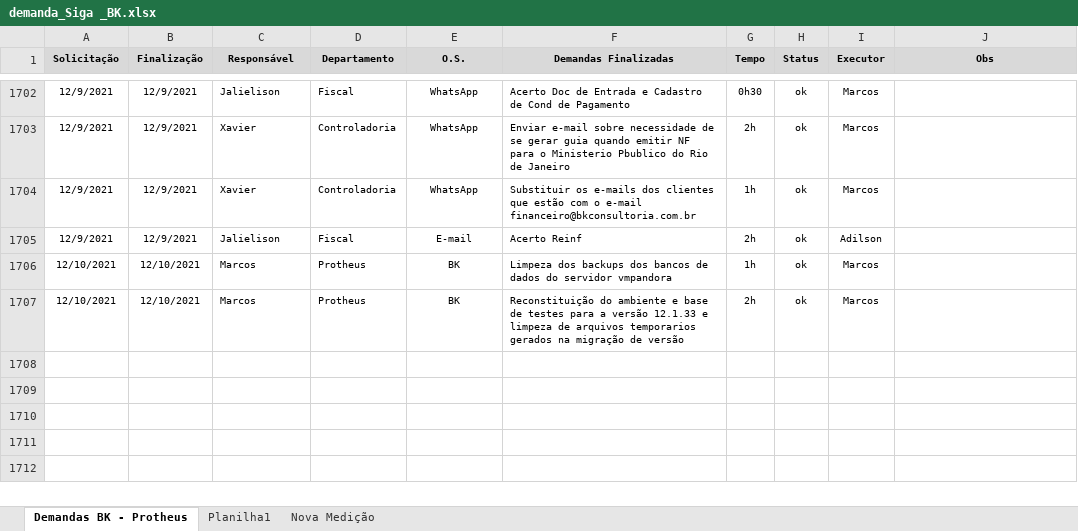
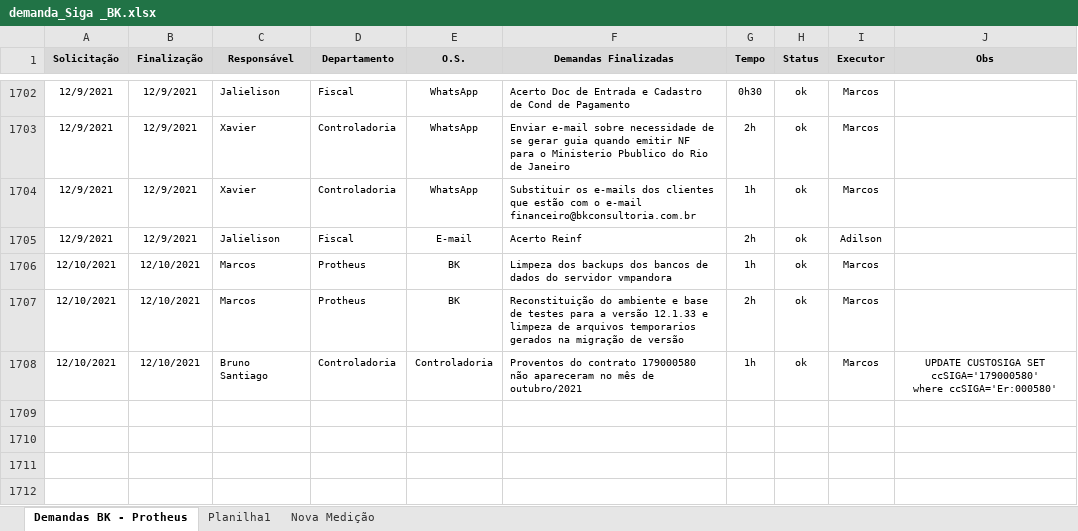
Before and after one commit to marcos-abrahao/bk, an Excel workbook: demanda_Siga _BK.xlsx, sheet Demandas BK - Protheus, drawn as a sheet; only a part is shown, gaps mark what is left out; values as stored, in another font and other column widths than the file's, no borders; ↵ is a line break in a cell; the diff names each change by its address in the sheet, - before the commit and + after, or states it on an @@ line.

```diff
--- a/demanda_Siga _BK.xlsx (sheet Demandas BK - Protheus)
+++ b/demanda_Siga _BK.xlsx (sheet Demandas BK - Protheus)
-row 1708: (empty)
+row 1708: 12/10/2021 | 12/10/2021 | Bruno Santiago | Controladoria | Controladoria | Proventos do contrato 179000580 não apareceram no mês de outubro/2021 | 1h | ok | Marcos | UPDATE CUSTOSIGA SET ccSIGA='179000580' ↵ where ccSIGA='Er:000580'
```
Also changed, not shown: 2 other files.
